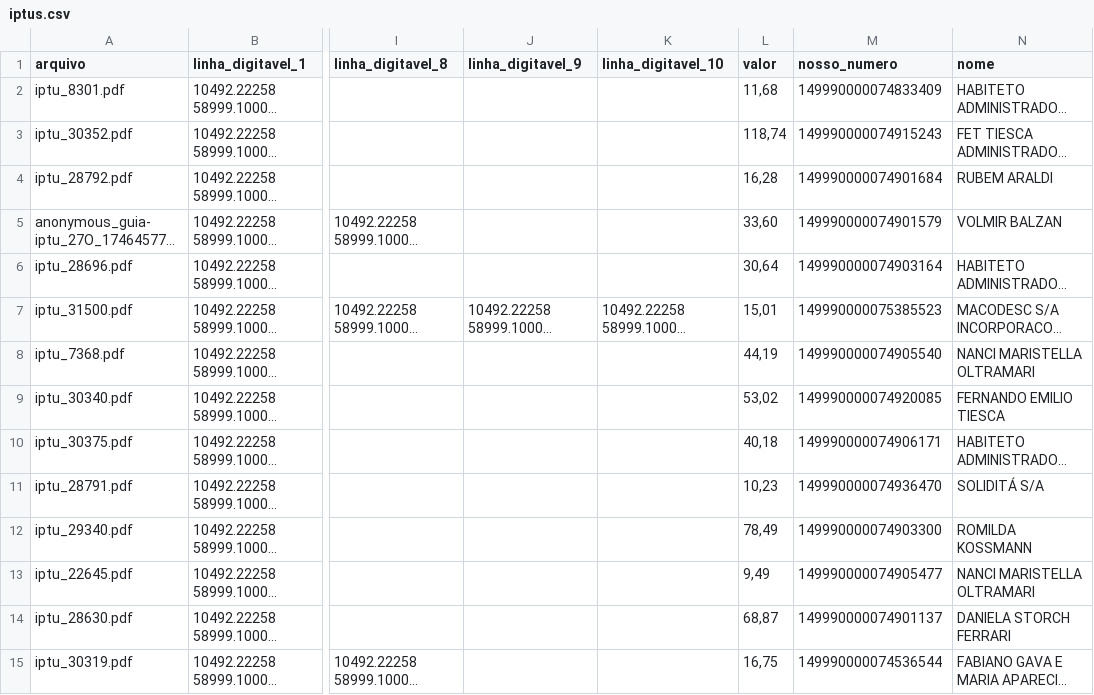
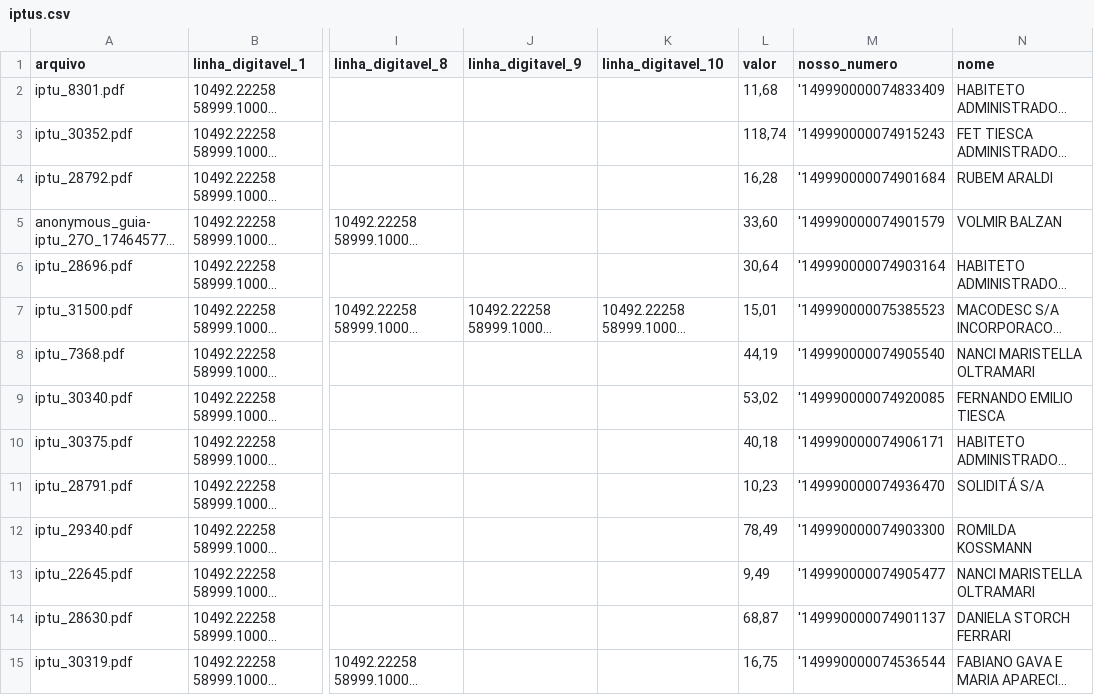
Before and after one commit to Alexandre-Luft-Duarte/script-rpa-selenium, a CSV file: iptus.csv, drawn as a sheet; only a part is shown, gaps mark what is left out; long unchanged cells end in …; the diff covers the shown part only; the diff names each change by its address in the sheet, - before the commit and + after, or states it on an @@ line.

```diff
--- a/iptus.csv
+++ b/iptus.csv
-M2 (nosso_numero): 149990000074833409
+M2 (nosso_numero): '149990000074833409
-M3 (nosso_numero): 149990000074915243
+M3 (nosso_numero): '149990000074915243
-M4 (nosso_numero): 149990000074901684
+M4 (nosso_numero): '149990000074901684
-M5 (nosso_numero): 149990000074901579
+M5 (nosso_numero): '149990000074901579
-M6 (nosso_numero): 149990000074903164
+M6 (nosso_numero): '149990000074903164
-M7 (nosso_numero): 149990000075385523
+M7 (nosso_numero): '149990000075385523
-M8 (nosso_numero): 149990000074905540
+M8 (nosso_numero): '149990000074905540
-M9 (nosso_numero): 149990000074920085
+M9 (nosso_numero): '149990000074920085
-M10 (nosso_numero): 149990000074906171
+M10 (nosso_numero): '149990000074906171
-M11 (nosso_numero): 149990000074936470
+M11 (nosso_numero): '149990000074936470
-M12 (nosso_numero): 149990000074903300
+M12 (nosso_numero): '149990000074903300
-M13 (nosso_numero): 149990000074905477
+M13 (nosso_numero): '149990000074905477
-M14 (nosso_numero): 149990000074901137
+M14 (nosso_numero): '149990000074901137
-M15 (nosso_numero): 149990000074536544
+M15 (nosso_numero): '149990000074536544
```
Also changed, not shown: 45 edited cells elsewhere in this file, 1 other file.
